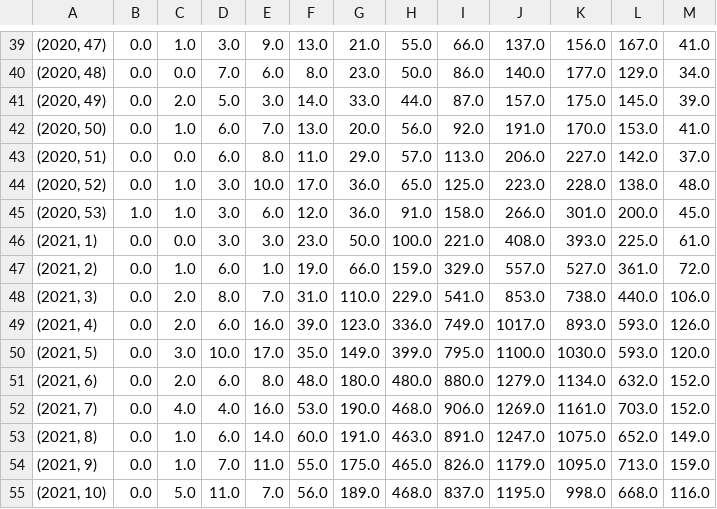
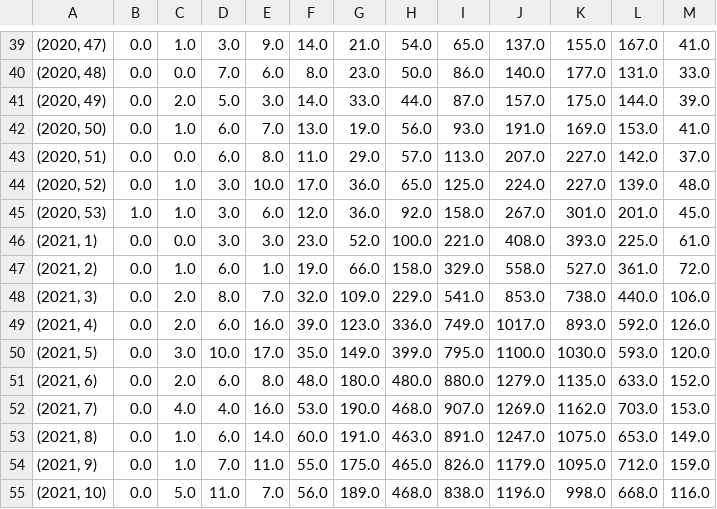
Before and after one commit to CovidTweetBot/extraction, a CSV file: data/Por_semana_Edad_fallecimiento.csv, drawn as a sheet; only a part is shown, gaps mark what is left out; the diff covers the shown part only; the diff names each change by its address in the sheet, - before the commit and + after, or states it on an @@ line.

```diff
--- a/data/Por_semana_Edad_fallecimiento.csv
+++ b/data/Por_semana_Edad_fallecimiento.csv
-F39: 13.0
+F39: 14.0
-H39: 55.0
+H39: 54.0
-I39: 66.0
+I39: 65.0
-K39: 156.0
+K39: 155.0
-L40: 129.0
+L40: 131.0
-M40: 34.0
+M40: 33.0
-L41: 145.0
+L41: 144.0
-G42: 20.0
+G42: 19.0
-I42: 92.0
+I42: 93.0
-K42: 170.0
+K42: 169.0
-J43: 206.0
+J43: 207.0
-J44: 223.0
+J44: 224.0
-K44: 228.0
+K44: 227.0
-L44: 138.0
+L44: 139.0
-H45: 91.0
+H45: 92.0
-J45: 266.0
+J45: 267.0
-L45: 200.0
+L45: 201.0
-G46: 50.0
+G46: 52.0
-H47: 159.0
+H47: 158.0
-J47: 557.0
+J47: 558.0
-F48: 31.0
+F48: 32.0
-G48: 110.0
+G48: 109.0
-L49: 593.0
+L49: 592.0
-K51: 1134.0
+K51: 1135.0
-L51: 632.0
+L51: 633.0
-I52: 906.0
+I52: 907.0
-K52: 1161.0
+K52: 1162.0
-M52: 152.0
+M52: 153.0
-L53: 652.0
+L53: 653.0
-L54: 713.0
+L54: 712.0
-I55: 837.0
+I55: 838.0
-J55: 1195.0
+J55: 1196.0
```
Also changed, not shown: 63 edited cells elsewhere in this file, data/Por_dia_DEPARTAMENTO.csv, data/Por_dia_Edad_fallecimiento.csv, 5 other files.
